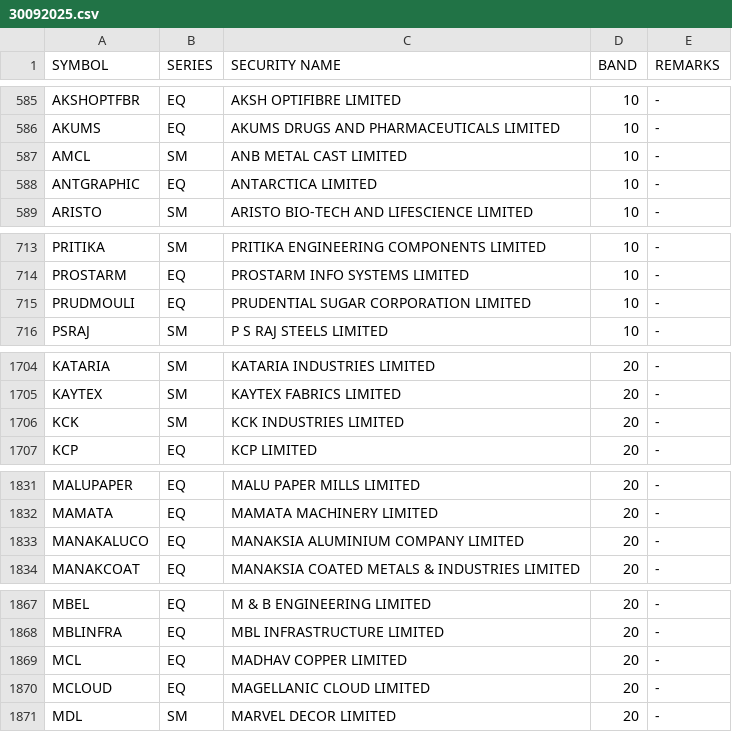
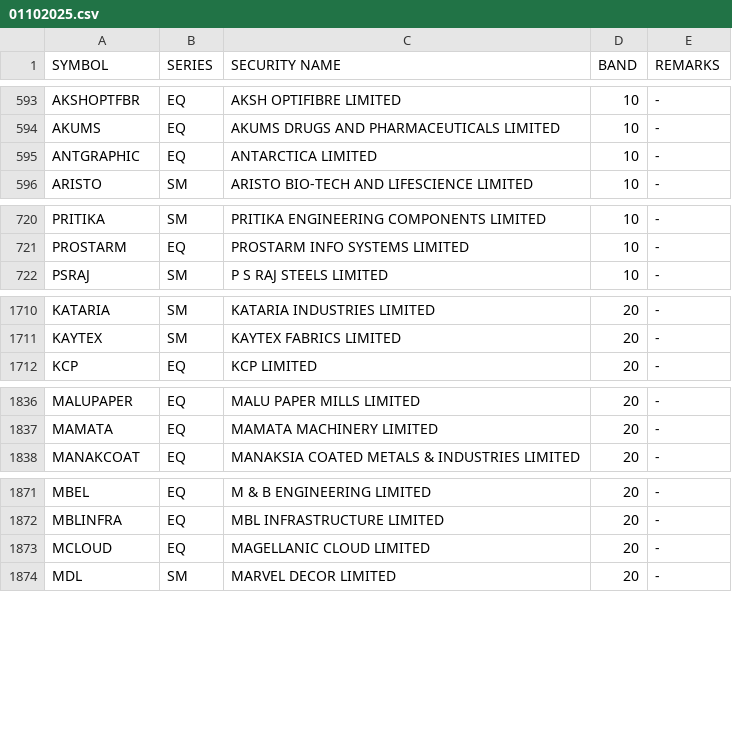
Before and after one commit to Anny26022/price_band, a CSV file: 01102025.csv (was 30092025.csv), drawn as a sheet; only a part is shown, gaps mark what is left out; the diff covers the shown part only.

```diff
--- a/30092025.csv
+++ b/01102025.csv
@@ -586,3 +594,2 @@ AKSHOPTFBR,EQ,AKSH OPTIFIBRE LIMITED,10,-
 AKUMS,EQ,AKUMS DRUGS AND PHARMACEUTICALS LIMITED,10,-
-AMCL,SM,ANB METAL CAST LIMITED,10,-
 ANTGRAPHIC,EQ,ANTARCTICA LIMITED,10,-
@@ -714,3 +721,2 @@ PRITIKA,SM,PRITIKA ENGINEERING COMPONENTS LIMITED,10,-
 PROSTARM,EQ,PROSTARM INFO SYSTEMS LIMITED,10,-
-PRUDMOULI,EQ,PRUDENTIAL SUGAR CORPORATION LIMITED,10,-
 PSRAJ,SM,P S RAJ STEELS LIMITED,10,-
@@ -1705,3 +1711,2 @@ KATARIA,SM,KATARIA INDUSTRIES LIMITED,20,-
 KAYTEX,SM,KAYTEX FABRICS LIMITED,20,-
-KCK,SM,KCK INDUSTRIES LIMITED,20,-
 KCP,EQ,KCP LIMITED,20,-
@@ -1832,3 +1837,2 @@ MALUPAPER,EQ,MALU PAPER MILLS LIMITED,20,-
 MAMATA,EQ,MAMATA MACHINERY LIMITED,20,-
-MANAKALUCO,EQ,MANAKSIA ALUMINIUM COMPANY LIMITED,20,-
 MANAKCOAT,EQ,MANAKSIA COATED METALS & INDUSTRIES LIMITED,20,-
@@ -1868,3 +1872,2 @@ MBEL,EQ,M & B ENGINEERING LIMITED,20,-
 MBLINFRA,EQ,MBL INFRASTRUCTURE LIMITED,20,-
-MCL,EQ,MADHAV COPPER LIMITED,20,-
 MCLOUD,EQ,MAGELLANIC CLOUD LIMITED,20,-
```
Also changed, not shown: 10 added rows, 4 removed rows and 5 edited cells elsewhere in this file.
